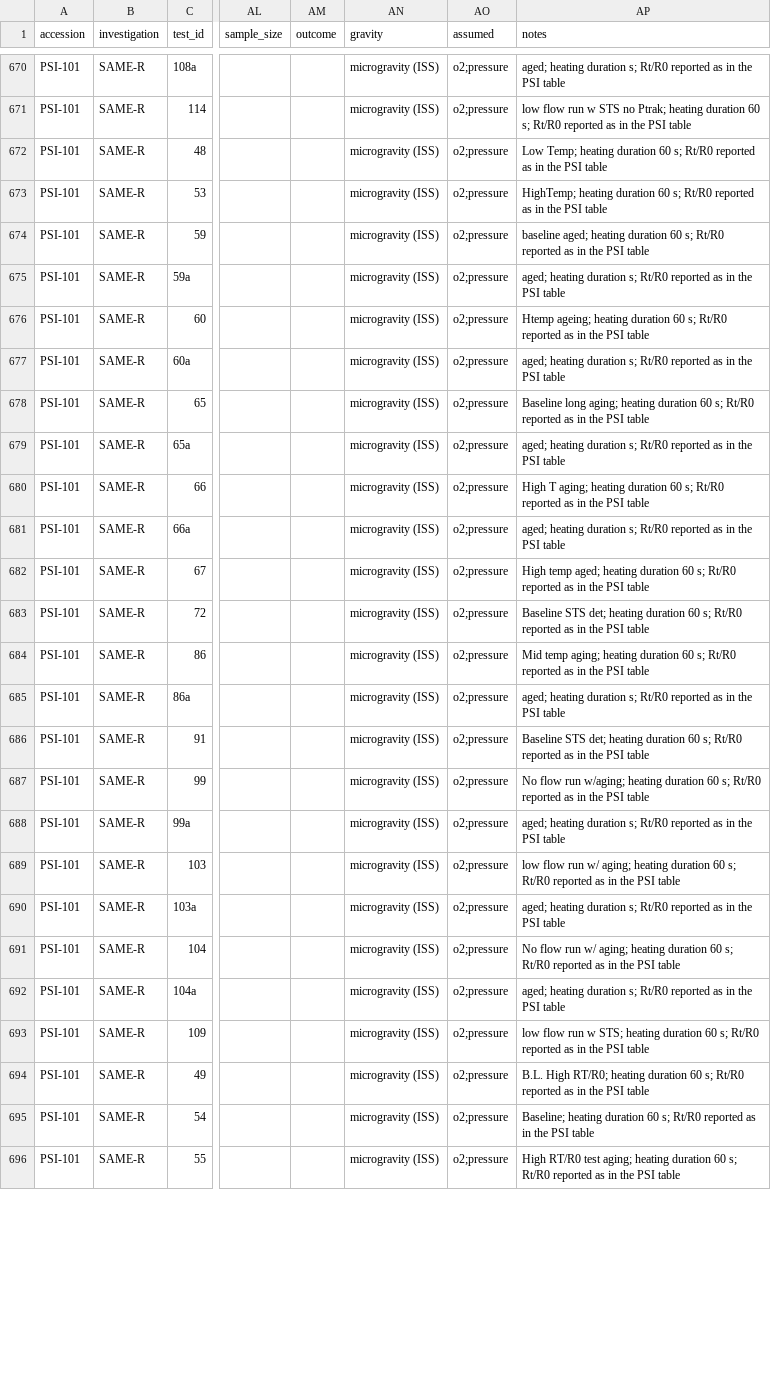
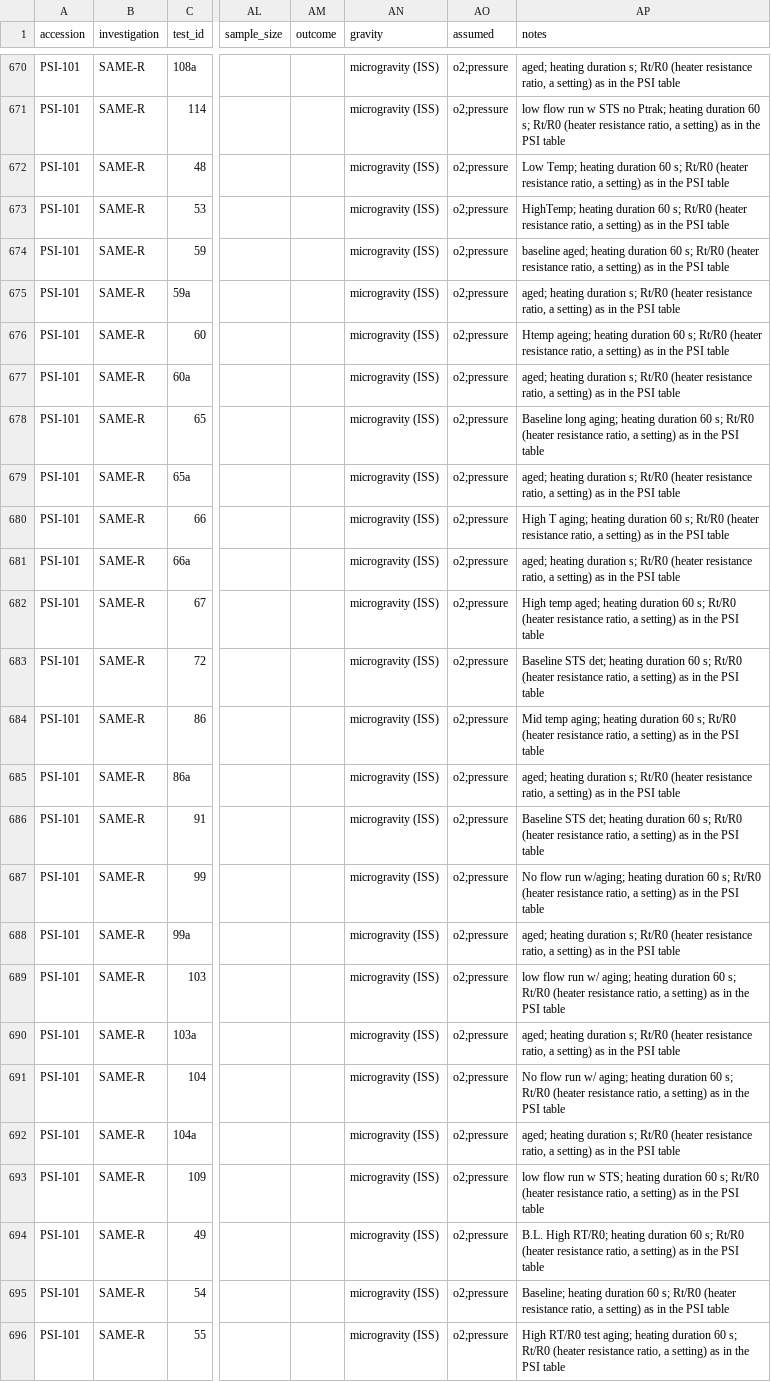
Before and after one commit to lujar001-star/FlameInFreeFall-NASA, a CSV file: data/tests.csv, drawn as a sheet; only a part is shown, gaps mark what is left out; the diff covers the shown part only; the diff names each change by its address in the sheet, - before the commit and + after, or states it on an @@ line.

```diff
--- a/data/tests.csv
+++ b/data/tests.csv
-AP670 (notes): …s; Rt/R0 reported as in…
+AP670 (notes): …s; Rt/R0 (heater resistance ratio, a setting) as in…
-AP671 (notes): …s; Rt/R0 reported as in…
+AP671 (notes): …s; Rt/R0 (heater resistance ratio, a setting) as in…
-AP672 (notes): …s; Rt/R0 reported as in…
+AP672 (notes): …s; Rt/R0 (heater resistance ratio, a setting) as in…
-AP673 (notes): …s; Rt/R0 reported as in…
+AP673 (notes): …s; Rt/R0 (heater resistance ratio, a setting) as in…
-AP674 (notes): …s; Rt/R0 reported as in…
+AP674 (notes): …s; Rt/R0 (heater resistance ratio, a setting) as in…
-AP675 (notes): …s; Rt/R0 reported as in…
+AP675 (notes): …s; Rt/R0 (heater resistance ratio, a setting) as in…
-AP676 (notes): …s; Rt/R0 reported as in…
+AP676 (notes): …s; Rt/R0 (heater resistance ratio, a setting) as in…
-AP677 (notes): …s; Rt/R0 reported as in…
+AP677 (notes): …s; Rt/R0 (heater resistance ratio, a setting) as in…
-AP678 (notes): …s; Rt/R0 reported as in…
+AP678 (notes): …s; Rt/R0 (heater resistance ratio, a setting) as in…
-AP679 (notes): …s; Rt/R0 reported as in…
+AP679 (notes): …s; Rt/R0 (heater resistance ratio, a setting) as in…
-AP680 (notes): …s; Rt/R0 reported as in…
+AP680 (notes): …s; Rt/R0 (heater resistance ratio, a setting) as in…
-AP681 (notes): …s; Rt/R0 reported as in…
+AP681 (notes): …s; Rt/R0 (heater resistance ratio, a setting) as in…
-AP682 (notes): …s; Rt/R0 reported as in…
+AP682 (notes): …s; Rt/R0 (heater resistance ratio, a setting) as in…
-AP683 (notes): …s; Rt/R0 reported as in…
+AP683 (notes): …s; Rt/R0 (heater resistance ratio, a setting) as in…
-AP684 (notes): …s; Rt/R0 reported as in…
+AP684 (notes): …s; Rt/R0 (heater resistance ratio, a setting) as in…
-AP685 (notes): …s; Rt/R0 reported as in…
+AP685 (notes): …s; Rt/R0 (heater resistance ratio, a setting) as in…
-AP686 (notes): …s; Rt/R0 reported as in…
+AP686 (notes): …s; Rt/R0 (heater resistance ratio, a setting) as in…
-AP687 (notes): …s; Rt/R0 reported as in…
+AP687 (notes): …s; Rt/R0 (heater resistance ratio, a setting) as in…
-AP688 (notes): …s; Rt/R0 reported as in…
+AP688 (notes): …s; Rt/R0 (heater resistance ratio, a setting) as in…
-AP689 (notes): …s; Rt/R0 reported as in…
+AP689 (notes): …s; Rt/R0 (heater resistance ratio, a setting) as in…
-AP690 (notes): …s; Rt/R0 reported as in…
+AP690 (notes): …s; Rt/R0 (heater resistance ratio, a setting) as in…
-AP691 (notes): …s; Rt/R0 reported as in…
+AP691 (notes): …s; Rt/R0 (heater resistance ratio, a setting) as in…
-AP692 (notes): …s; Rt/R0 reported as in…
+AP692 (notes): …s; Rt/R0 (heater resistance ratio, a setting) as in…
-AP693 (notes): …s; Rt/R0 reported as in…
+AP693 (notes): …s; Rt/R0 (heater resistance ratio, a setting) as in…
-AP694 (notes): …s; Rt/R0 reported as in…
+AP694 (notes): …s; Rt/R0 (heater resistance ratio, a setting) as in…
-AP695 (notes): …s; Rt/R0 reported as in…
+AP695 (notes): …s; Rt/R0 (heater resistance ratio, a setting) as in…
-AP696 (notes): …s; Rt/R0 reported as in…
+AP696 (notes): …s; Rt/R0 (heater resistance ratio, a setting) as in…
```
Also changed, not shown: 82 edited cells elsewhere in this file, 8 other files.
